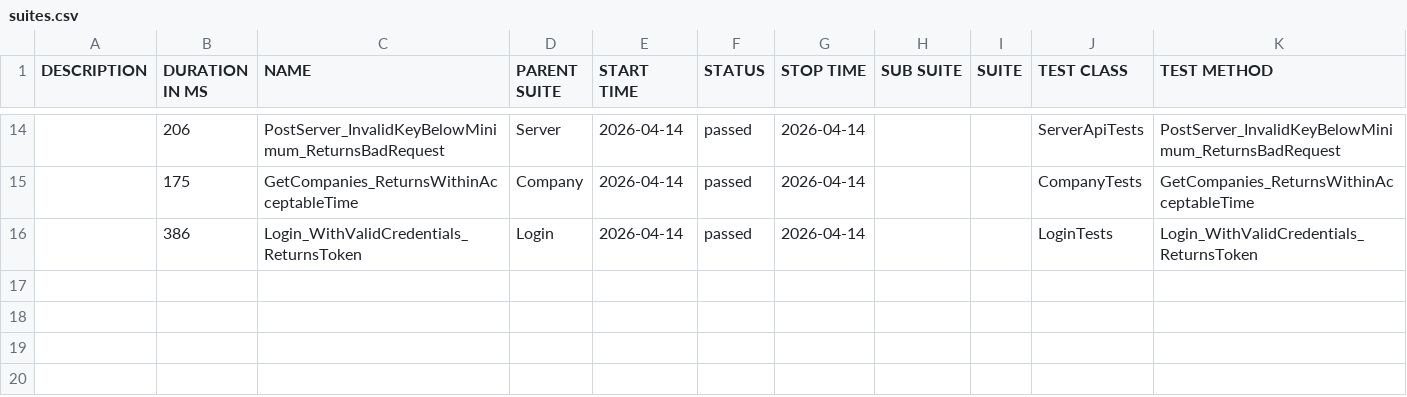
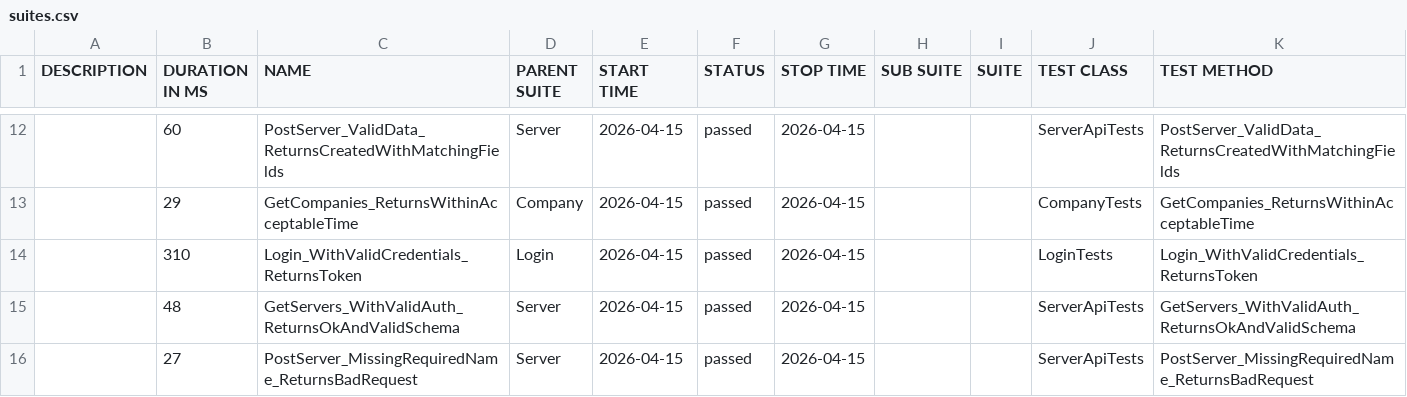
Before and after one commit to effiziente1/API_Testing, a CSV file: data/suites.csv, drawn as a sheet; only a part is shown, gaps mark what is left out; the diff covers the shown part only.

```diff
--- a/data/suites.csv
+++ b/data/suites.csv
@@ -16,3 +14,5 @@
-"","206","PostServer_InvalidKeyBelowMinimum_ReturnsBadRequest","Server","2026-04-14","passed","2026-04-14","","","ServerApiTests","PostServer_InvalidKeyBelowMinimum_ReturnsBadRequest"
-"","175","GetCompanies_ReturnsWithinAcceptableTime","Company","2026-04-14","passed","2026-04-14","","","CompanyTests","GetCompanies_ReturnsWithinAcceptableTime"
-"","386","Login_WithValidCredentials_ReturnsToken","Login","2026-04-14","passed","2026-04-14","","","LoginTests","Login_WithValidCredentials_ReturnsToken"
+"","60","PostServer_ValidData_ReturnsCreatedWithMatchingFields","Server","2026-04-15","passed","2026-04-15","","","ServerApiTests","PostServer_ValidData_ReturnsCreatedWithMatchingFields"
+"","29","GetCompanies_ReturnsWithinAcceptableTime","Company","2026-04-15","passed","2026-04-15","","","CompanyTests","GetCompanies_ReturnsWithinAcceptableTime"
+"","310","Login_WithValidCredentials_ReturnsToken","Login","2026-04-15","passed","2026-04-15","","","LoginTests","Login_WithValidCredentials_ReturnsToken"
+"","48","GetServers_WithValidAuth_ReturnsOkAndValidSchema","Server","2026-04-15","passed","2026-04-15","","","ServerApiTests","GetServers_WithValidAuth_ReturnsOkAndValidSchema"
+"","27","PostServer_MissingRequiredName_ReturnsBadRequest","Server","2026-04-15","passed","2026-04-15","","","ServerApiTests","PostServer_MissingRequiredName_ReturnsBadRequest"
```
Also changed, not shown: 3 added rows, 5 removed rows and 26 edited cells elsewhere in this file, 31 other files.
